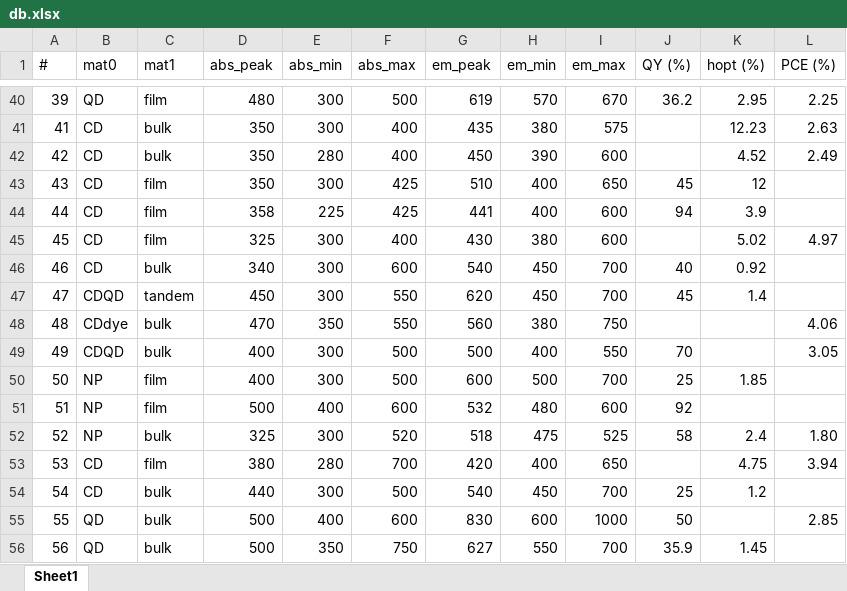
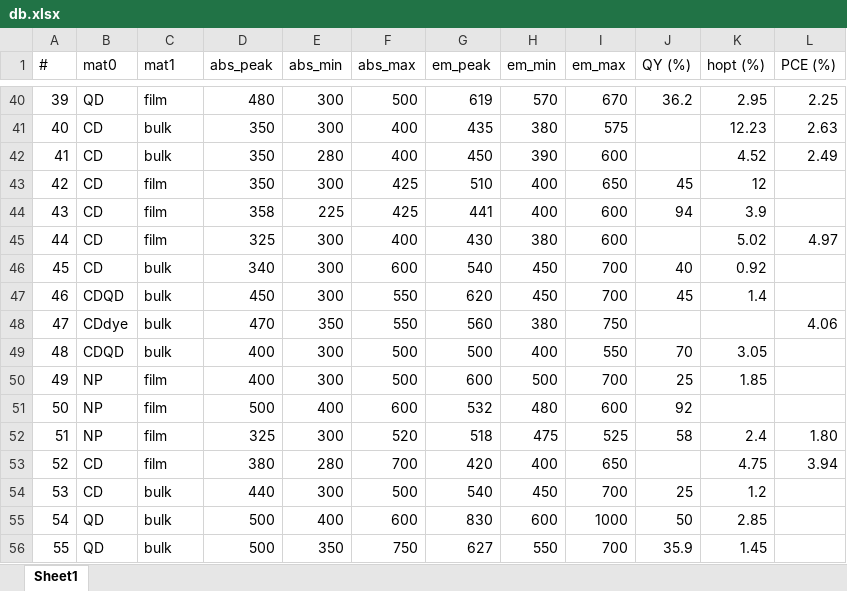
Before and after one commit to mariolpantunes/sunlight-harvesting-energy-conversion, an Excel workbook: db.xlsx, sheet Sheet1, drawn as a sheet; only a part is shown, gaps mark what is left out; values as stored, in another font and other column widths than the file's, no cell formats; conditional formats not drawn; the diff covers the shown part only; the diff names each change by its address in the sheet, - before the commit and + after, or states it on an @@ line.

```diff
--- a/db.xlsx (sheet Sheet1)
+++ b/db.xlsx (sheet Sheet1)
@@ column A (#) renumbered between rows 41 and 201 @@
-C47 (mat1): tandem
+C47 (mat1): bulk
-K49 (hopt (%)): (empty)
+K49 (hopt (%)): 3.05
-L49 (PCE (%)): 3.05
+L49 (PCE (%)): (empty)
-C52 (mat1): bulk
+C52 (mat1): film
-K55 (hopt (%)): (empty)
+K55 (hopt (%)): 2.85
-L55 (PCE (%)): 2.85
+L55 (PCE (%)): (empty)
```
Also changed, not shown: 59 added rows, 1 removed row and 27 edited cells elsewhere in this sheet, cell formats, 3 other files.
